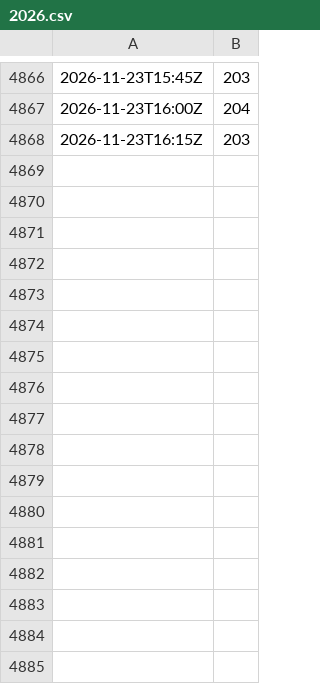
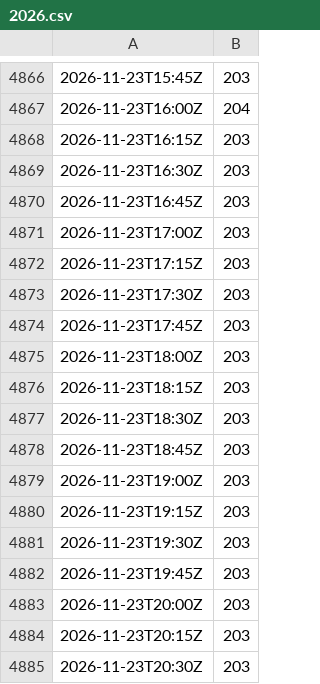
Before and after one commit to syring-digital/meinrved-pegel, a CSV file: daten/45700207-W/2026.csv, drawn as a sheet; only a part is shown, gaps mark what is left out.

```diff
--- a/daten/45700207-W/2026.csv
+++ b/daten/45700207-W/2026.csv
@@ -4868 +4868,18 @@
 2026-11-23T16:15Z;203
+2026-11-23T16:30Z;203
+2026-11-23T16:45Z;203
+2026-11-23T17:00Z;203
+2026-11-23T17:15Z;203
+2026-11-23T17:30Z;203
+2026-11-23T17:45Z;203
+2026-11-23T18:00Z;203
+2026-11-23T18:15Z;203
+2026-11-23T18:30Z;203
+2026-11-23T18:45Z;203
+2026-11-23T19:00Z;203
+2026-11-23T19:15Z;203
+2026-11-23T19:30Z;203
+2026-11-23T19:45Z;203
+2026-11-23T20:00Z;203
+2026-11-23T20:15Z;203
+2026-11-23T20:30Z;203
```
Also changed, not shown: daten/42800309-W/2026.csv, daten/42800310-W/2026.csv, 9 other files.
